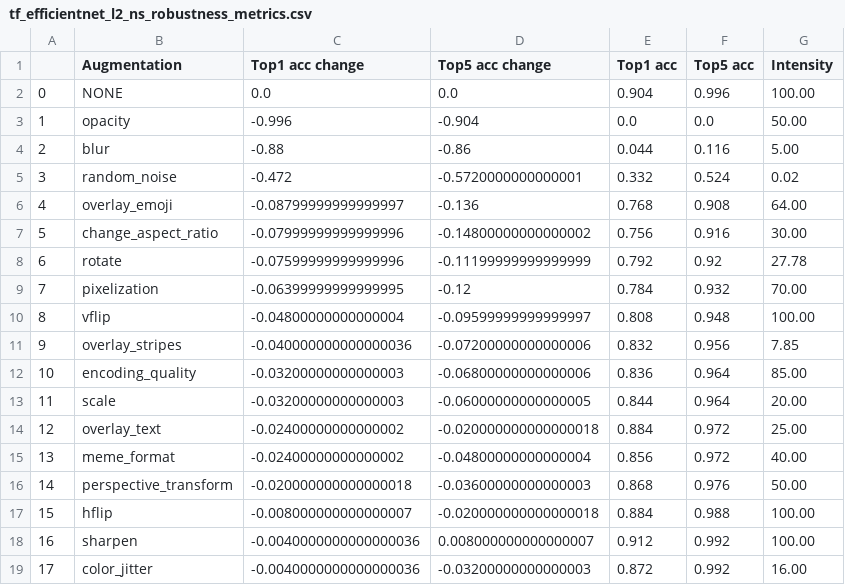
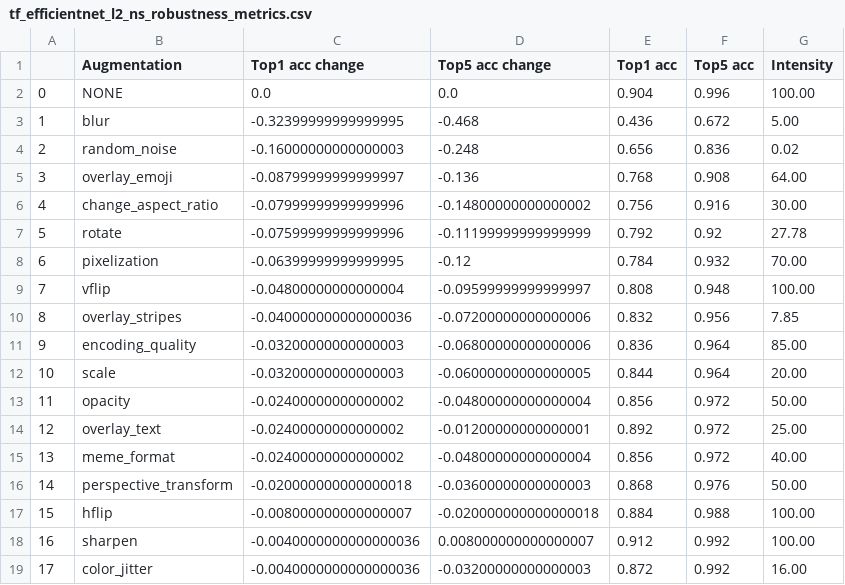
Before and after one commit to facebookresearch/AugLy, a CSV file: examples/imagenet/precomputed_metrics/tf_efficientnet_l2_ns_robustness_metrics.csv, drawn as a sheet.

Commit message:
Update CSVs (blur radius 3, etc)

```diff
--- a/examples/imagenet/precomputed_metrics/tf_efficientnet_l2_ns_robustness_metrics.csv
+++ b/examples/imagenet/precomputed_metrics/tf_efficientnet_l2_ns_robustness_metrics.csv
@@ -2,14 +2,14 @@
 0,NONE,0.0,0.0,0.904,0.996,100.00
-1,opacity,-0.996,-0.904,0.0,0.0,50.00
-2,blur,-0.88,-0.86,0.044,0.116,5.00
-3,random_noise,-0.472,-0.5720000000000001,0.332,0.524,0.02
-4,overlay_emoji,-0.08799999999999997,-0.136,0.768,0.908,64.00
-5,change_aspect_ratio,-0.07999999999999996,-0.14800000000000002,0.756,0.916,30.00
-6,rotate,-0.07599999999999996,-0.11199999999999999,0.792,0.92,27.78
-7,pixelization,-0.06399999999999995,-0.12,0.784,0.932,70.00
-8,vflip,-0.04800000000000004,-0.09599999999999997,0.808,0.948,100.00
-9,overlay_stripes,-0.040000000000000036,-0.07200000000000006,0.832,0.956,7.85
-10,encoding_quality,-0.03200000000000003,-0.06800000000000006,0.836,0.964,85.00
-11,scale,-0.03200000000000003,-0.06000000000000005,0.844,0.964,20.00
-12,overlay_text,-0.02400000000000002,-0.020000000000000018,0.884,0.972,25.00
+1,blur,-0.32399999999999995,-0.468,0.436,0.672,5.00
+2,random_noise,-0.16000000000000003,-0.248,0.656,0.836,0.02
+3,overlay_emoji,-0.08799999999999997,-0.136,0.768,0.908,64.00
+4,change_aspect_ratio,-0.07999999999999996,-0.14800000000000002,0.756,0.916,30.00
+5,rotate,-0.07599999999999996,-0.11199999999999999,0.792,0.92,27.78
+6,pixelization,-0.06399999999999995,-0.12,0.784,0.932,70.00
+7,vflip,-0.04800000000000004,-0.09599999999999997,0.808,0.948,100.00
+8,overlay_stripes,-0.040000000000000036,-0.07200000000000006,0.832,0.956,7.85
+9,encoding_quality,-0.03200000000000003,-0.06800000000000006,0.836,0.964,85.00
+10,scale,-0.03200000000000003,-0.06000000000000005,0.844,0.964,20.00
+11,opacity,-0.02400000000000002,-0.04800000000000004,0.856,0.972,50.00
+12,overlay_text,-0.02400000000000002,-0.01200000000000001,0.892,0.972,25.00
 13,meme_format,-0.02400000000000002,-0.04800000000000004,0.856,0.972,40.00
```
Also changed, not shown: examples/imagenet/precomputed_metrics/resnet_robustness_metrics.csv.
